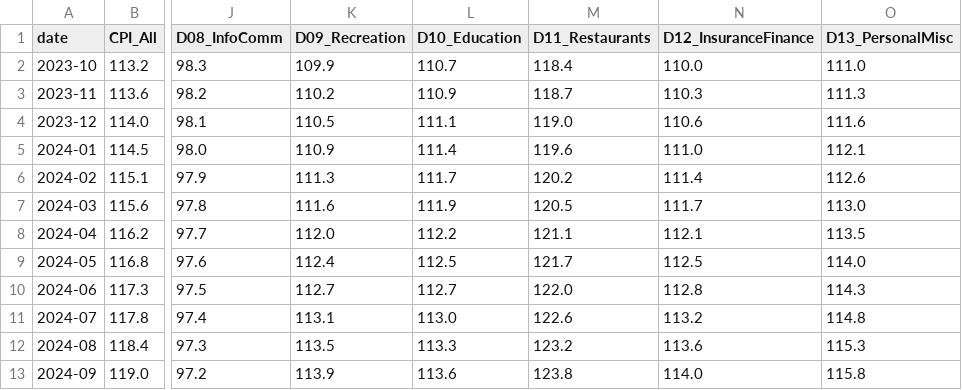
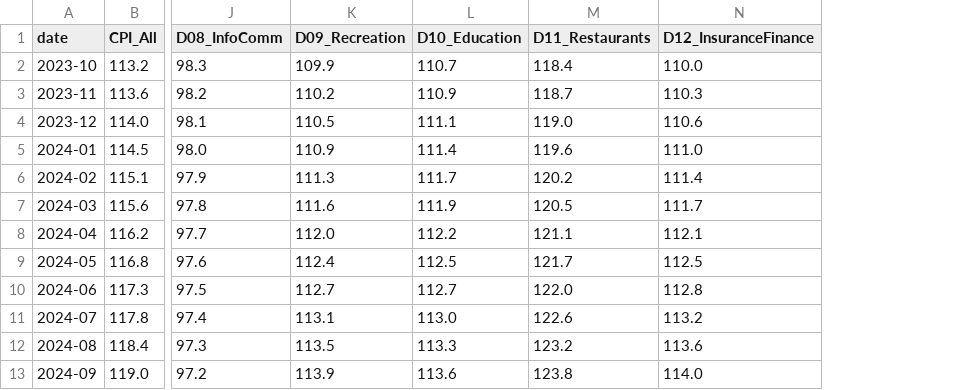
Before and after one commit to OxanaFalk/my-personal-inflation, a CSV file: public/data/myflation_fallback.csv, drawn as a sheet; only a part is shown, gaps mark what is left out; the diff names each change by its address in the sheet, - before the commit and + after, or states it on an @@ line.

```diff
--- a/public/data/myflation_fallback.csv
+++ b/public/data/myflation_fallback.csv
-column O (D13_PersonalMisc), rows 2-13: 111.0 | 111.3 | 111.6 | 112.1 | 112.6 | 113.0 | 113.5 | 114.0 | 114.3 | 114.8 | 115.3 | 115.8
```
Also changed, not shown: 2 other files.
